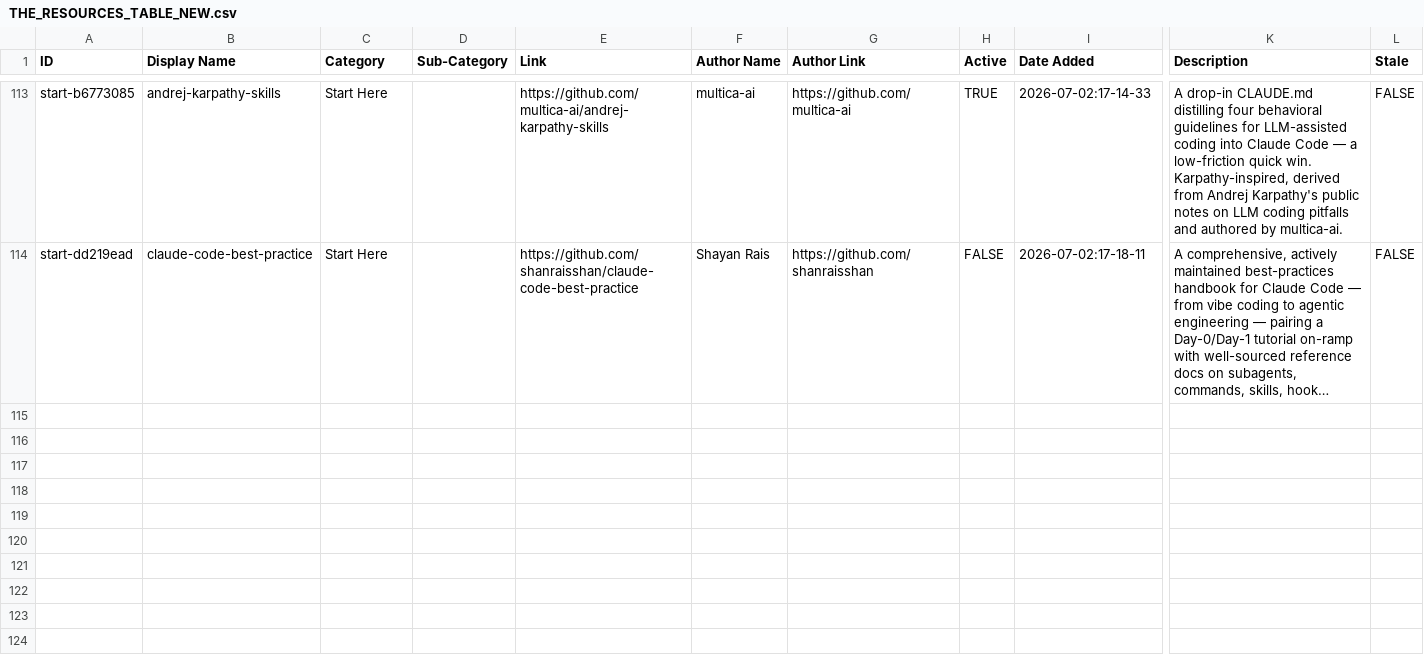
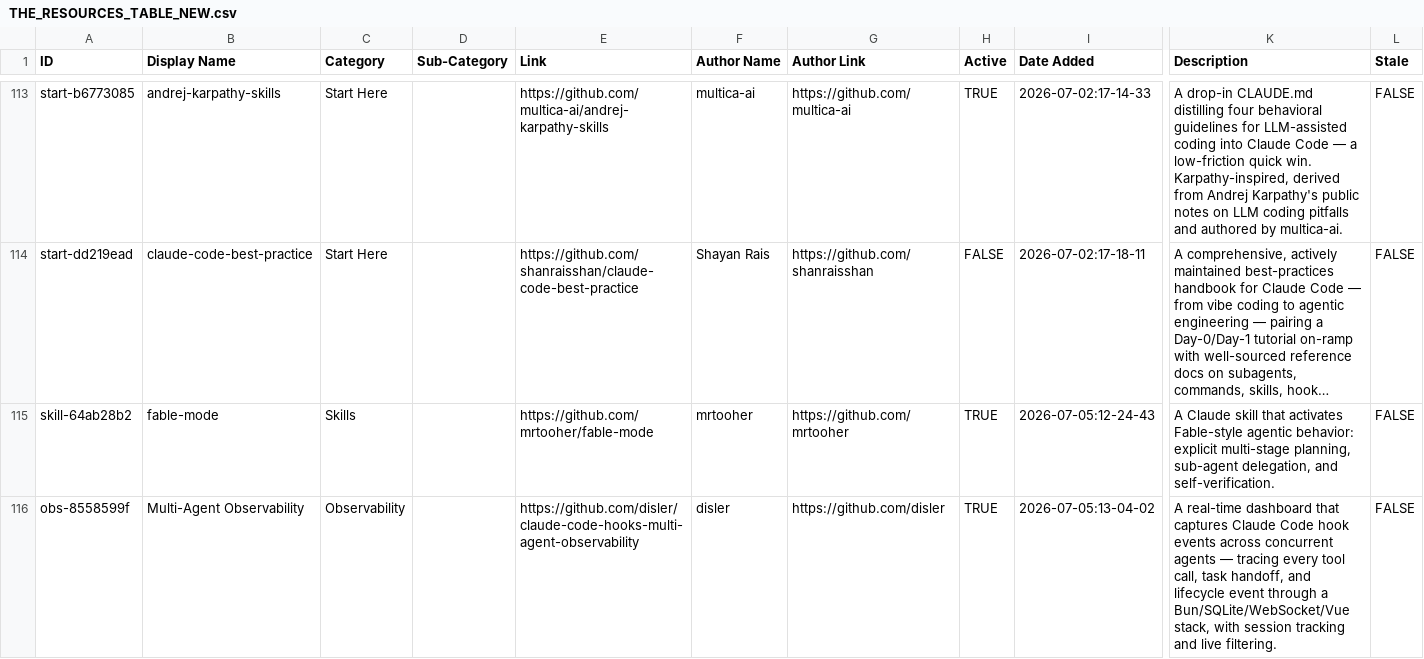
Before and after one commit to hesreallyhim/awesome-claude-code, a CSV file: THE_RESOURCES_TABLE_NEW.csv, drawn as a sheet; only a part is shown, gaps mark what is left out; long unchanged cells end in …; rows hold the shown columns only; the diff covers the shown part only; the diff names each change by its address in the sheet, - before the commit and + after, or states it on an @@ line.

```diff
--- a/THE_RESOURCES_TABLE_NEW.csv
+++ b/THE_RESOURCES_TABLE_NEW.csv
+row 115: skill-64ab28b2 | fable-mode | Skills |  | https://github.com/mrtooher/fable-mode | mrtooher | https://github.com/mrtooher | TRUE | 2026-07-05:12-24-43 | A Claude skill that activates Fable-style agentic behavior: explicit multi-stage planning, sub-agent delegation, and self-verification. | FALSE
+row 116: obs-8558599f | Multi-Agent Observability | Observability |  | https://github.com/disler/claude-code-hooks-multi-agent-observability | disler | https://github.com/disler | TRUE | 2026-07-05:13-04-02 | A real-time dashboard that captures Claude Code hook events across concurrent agents — tracing every tool call, task handoff, and lifecycle event through a Bun/SQLite/WebSocket/Vue stack, with session tracking and live filtering. | FALSE
```
Also changed, not shown: 3 added rows elsewhere in this file, 17 other files.
